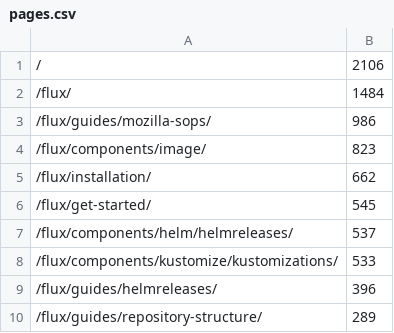
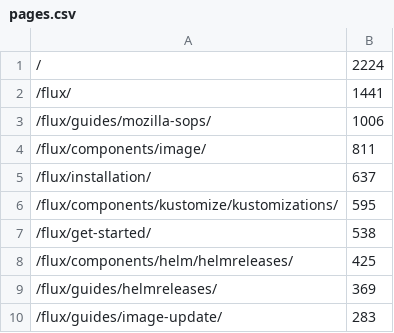
Before and after one commit to fluxcd/stats, a CSV file: pages.csv, drawn as a sheet.

```diff
--- a/pages.csv
+++ b/pages.csv
@@ -1,10 +1,10 @@
-/,2106
-/flux/,1484
-/flux/guides/mozilla-sops/,986
-/flux/components/image/,823
-/flux/installation/,662
-/flux/get-started/,545
-/flux/components/helm/helmreleases/,537
-/flux/components/kustomize/kustomizations/,533
-/flux/guides/helmreleases/,396
-/flux/guides/repository-structure/,289
+/,2224
+/flux/,1441
+/flux/guides/mozilla-sops/,1006
+/flux/components/image/,811
+/flux/installation/,637
+/flux/components/kustomize/kustomizations/,595
+/flux/get-started/,538
+/flux/components/helm/helmreleases/,425
+/flux/guides/helmreleases/,369
+/flux/guides/image-update/,283
```
Also changed, not shown: not_found.csv, 4 other files.
